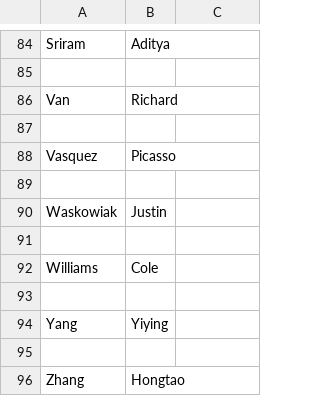
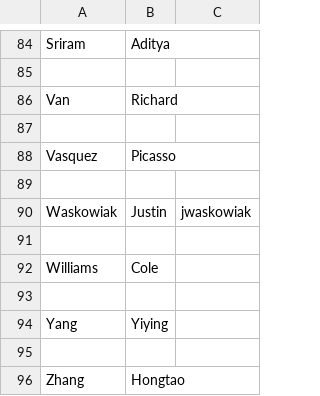
Before and after one commit to UCDBIS180L/gh-usernames, a CSV file: 2019_Roster.csv, drawn as a sheet; only a part is shown, gaps mark what is left out.

Commit message:
added gh-username to roster

```diff
--- a/2019_Roster.csv
+++ b/2019_Roster.csv
@@ -89,3 +89,3 @@ Vasquez, Picasso
 
-Waskowiak, Justin
+Waskowiak, Justin, jwaskowiak
 
```
